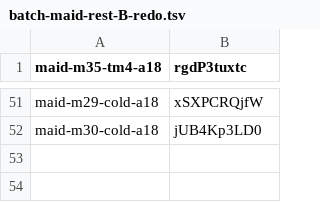
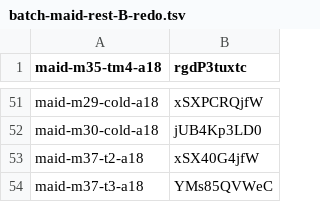
Before and after one commit to thientran2711/cung-tuong-mong, a TSV file: dev/handover/reports/fig-cutout-clean/batch-maid-rest-B-redo.tsv, drawn as a sheet; only a part is shown, gaps mark what is left out; the diff names each change by its address in the sheet, - before the commit and + after, or states it on an @@ line.

```diff
--- a/dev/handover/reports/fig-cutout-clean/batch-maid-rest-B-redo.tsv
+++ b/dev/handover/reports/fig-cutout-clean/batch-maid-rest-B-redo.tsv
+row 53: maid-m37-t2-a18 | xSX40G4jfW
+row 54: maid-m37-t3-a18 | YMs85QVWeC
```
Also changed, not shown: 1 other file.
